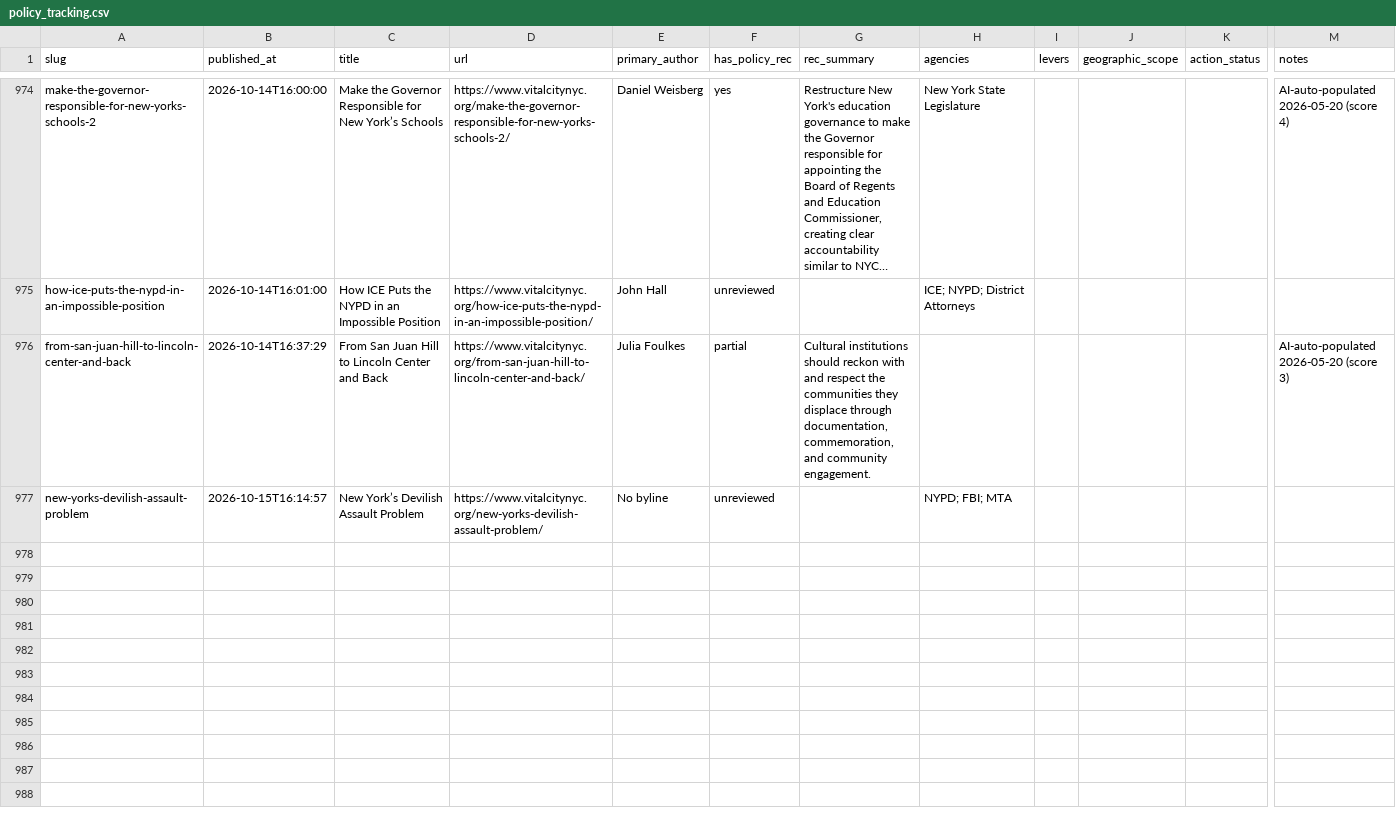
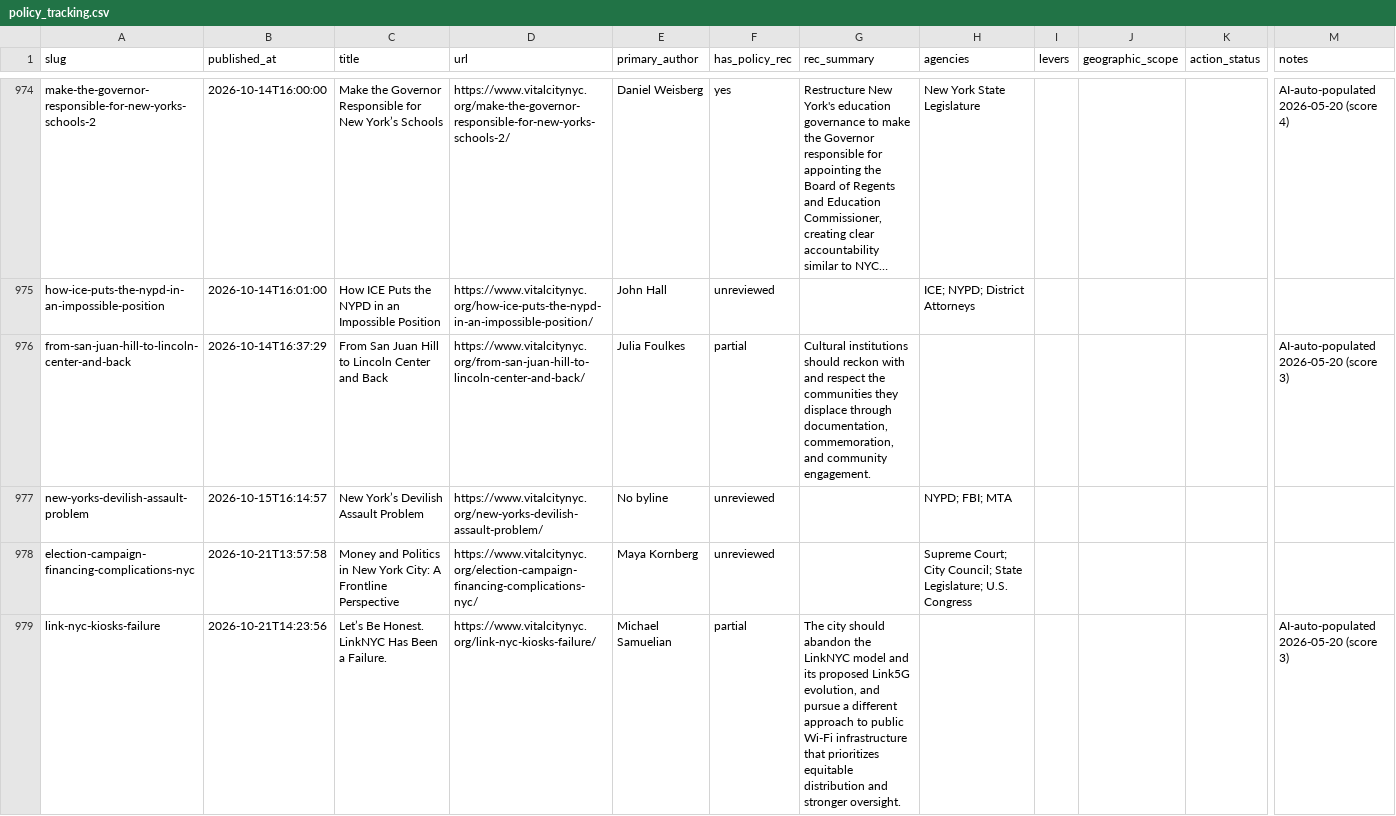
Before and after one commit to tedalcorn/VC-policy-tracker, a CSV file: policy_tracking.csv, drawn as a sheet; only a part is shown, gaps mark what is left out; long unchanged cells end in …; rows hold the shown columns only; the diff covers the shown part only; the diff names each change by its address in the sheet, - before the commit and + after, or states it on an @@ line.

Commit message:
Auto-update 2026-10-21: fresh Vital City fetch

```diff
--- a/policy_tracking.csv
+++ b/policy_tracking.csv
+row 978: election-campaign-financing-complications-nyc | 2026-10-21T13:57:58 | Money and Politics in New York City: A Frontline Perspective | https://www.vitalcitynyc.org/election-campaign-financing-complications-nyc/ | Maya Kornberg | unreviewed |  | Supreme Court; City Council; State Legislature; U.S. Congress
+row 979: link-nyc-kiosks-failure | 2026-10-21T14:23:56 | Let’s Be Honest. LinkNYC Has Been a Failure. | https://www.vitalcitynyc.org/link-nyc-kiosks-failure/ | Michael Samuelian | partial | The city should abandon the LinkNYC model and its proposed Link5G evolution, and pursue a different approach to public Wi-Fi infrastructure that prioritizes equitable distribution and stronger oversight. |  |  |  |  | AI-auto-populated 2026-05-20 (score 3)
```
Also changed, not shown: 2 added rows elsewhere in this file, 4 other files.
